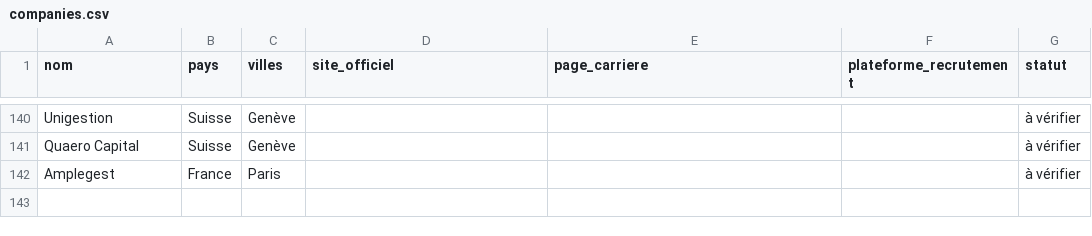
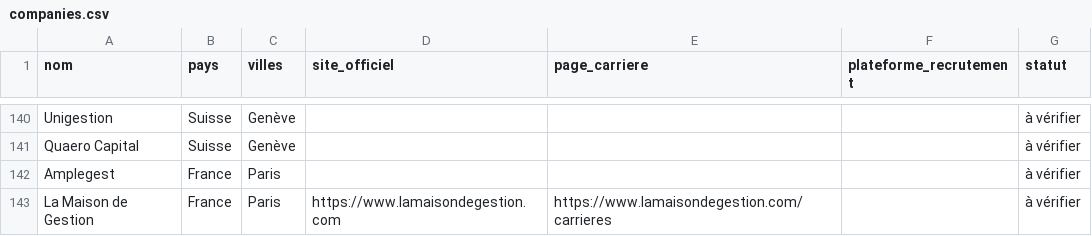
Before and after one commit to RPRADAR/radar-stages, a CSV file: data/companies.csv, drawn as a sheet; only a part is shown, gaps mark what is left out; the diff names each change by its address in the sheet, - before the commit and + after, or states it on an @@ line.

```diff
--- a/data/companies.csv
+++ b/data/companies.csv
+row 143: La Maison de Gestion | France | Paris | https://www.lamaisondegestion.com | https://www.lamaisondegestion.com/carrieres |  | à vérifier
```
Also changed, not shown: data/sources.csv.
